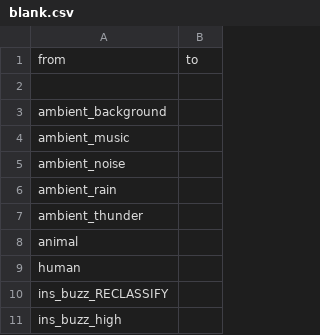
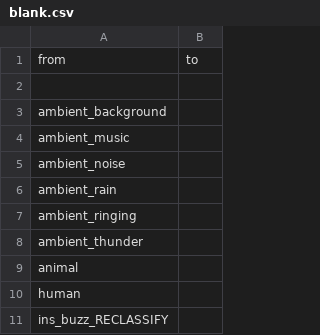
Before and after one commit to OSU-Bee-Lab/buzzdetect-training, a CSV file: 02_set/sets/medium/translations/blank.csv, drawn as a sheet; only a part is shown; the shorter side is filled out with more unchanged rows.

```diff
--- a/02_set/sets/medium/translations/blank.csv
+++ b/02_set/sets/medium/translations/blank.csv
@@ -6,2 +6,3 @@
 "ambient_rain",""
+"ambient_ringing",""
 "ambient_thunder",""
```
Also changed, not shown: 02_set/sets/medium/translations/binary.csv, 02_set/sets/medium/translations/general.csv, 5 other files.
